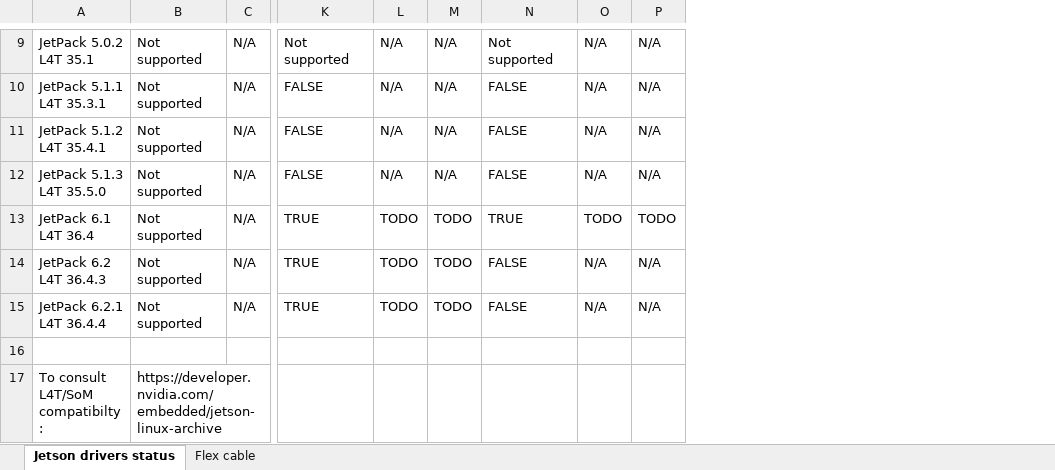
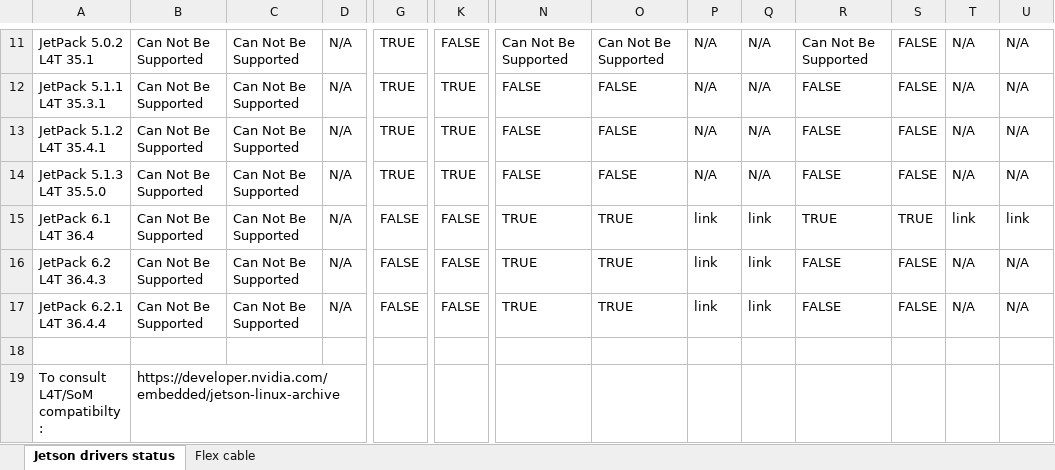
Before and after one commit to xenicsir/mipi_l4t_eg, an Excel workbook: MIPI_deployment.xlsx, sheet Jetson drivers status, drawn as a sheet; only a part is shown, gaps mark what is left out; values as stored, in another font and other column widths than the file's, no cell formats; addresses are those after the commit; the diff covers the shown part only; the diff names each change by its address in the sheet, - before the commit and + after, or states it on an @@ line.

```diff
--- a/MIPI_deployment.xlsx (sheet Jetson drivers status)
+++ b/MIPI_deployment.xlsx (sheet Jetson drivers status)
+column C, rows 11-17: all Can Not Be Supported
+column G, rows 11-17: TRUE | TRUE | TRUE | TRUE | FALSE | FALSE | FALSE
+column K, rows 11-17: FALSE | TRUE | TRUE | TRUE | FALSE | FALSE | FALSE
+column O, rows 11-17: Can Not Be Supported | FALSE | FALSE | FALSE | TRUE | TRUE | TRUE
+column S, rows 11-17: FALSE | FALSE | FALSE | FALSE | TRUE | FALSE | FALSE
-B11:B17: Not supported
+B11:B17: Can Not Be Supported
-N11: Not supported
+N11: Can Not Be Supported
-R11: Not supported
+R11: Can Not Be Supported
-P15:P17: TODO
+P15:P17: link
-Q15:Q17: TODO
+Q15:Q17: link
-T15: TODO
+T15: link
-U15: TODO
+U15: link
```
Also changed, not shown: 2 added rows, 14 edited cells and merged cells elsewhere in this sheet, cell formats, hidden cells.
